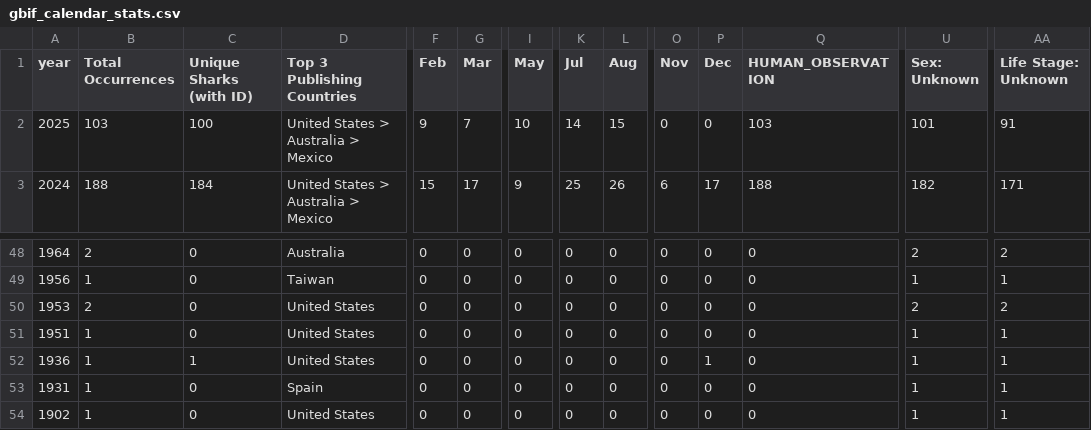
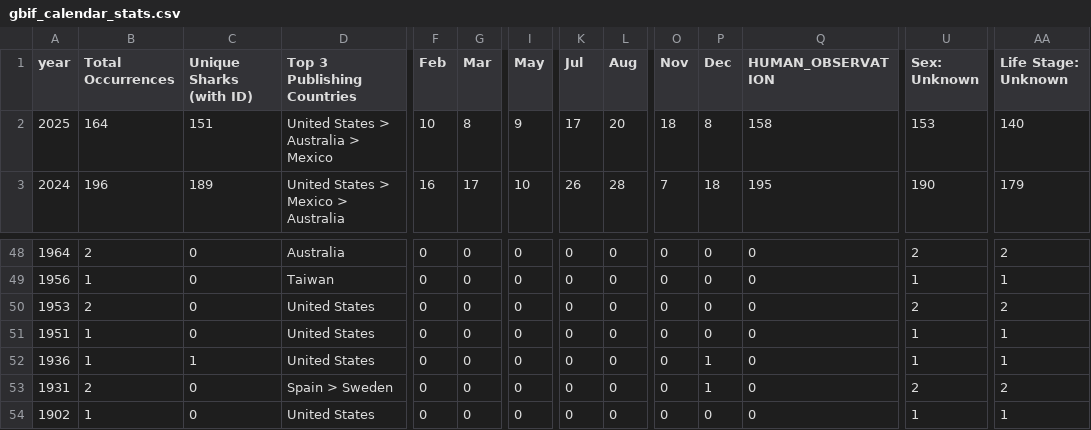
Before and after one commit to aadriien/whale-shark-site, a CSV file: outputs/gbif_calendar_stats.csv, drawn as a sheet; only a part is shown, gaps mark what is left out; the diff covers the shown part only; the diff names each change by its address in the sheet, - before the commit and + after, or states it on an @@ line.

```diff
--- a/outputs/gbif_calendar_stats.csv
+++ b/outputs/gbif_calendar_stats.csv
-B2 (Total Occurrences): 103
+B2 (Total Occurrences): 164
-C2 (Unique Sharks (with ID)): 100
+C2 (Unique Sharks (with ID)): 151
-F2 (Feb): 9
+F2 (Feb): 10
-G2 (Mar): 7
+G2 (Mar): 8
-I2 (May): 10
+I2 (May): 9
-K2 (Jul): 14
+K2 (Jul): 17
-L2 (Aug): 15
+L2 (Aug): 20
-O2 (Nov): 0
+O2 (Nov): 18
-P2 (Dec): 0
+P2 (Dec): 8
-Q2 (HUMAN_OBSERVATION): 103
+Q2 (HUMAN_OBSERVATION): 158
-U2 (Sex: Unknown): 101
+U2 (Sex: Unknown): 153
-AA2 (Life Stage: Unknown): 91
+AA2 (Life Stage: Unknown): 140
-B3 (Total Occurrences): 188
+B3 (Total Occurrences): 196
-C3 (Unique Sharks (with ID)): 184
+C3 (Unique Sharks (with ID)): 189
-D3 (Top 3 Publishing Countries): United States > Australia > Mexico
+D3 (Top 3 Publishing Countries): United States > Mexico > Australia
-F3 (Feb): 15
+F3 (Feb): 16
-I3 (May): 9
+I3 (May): 10
-K3 (Jul): 25
+K3 (Jul): 26
-L3 (Aug): 26
+L3 (Aug): 28
-O3 (Nov): 6
+O3 (Nov): 7
-P3 (Dec): 17
+P3 (Dec): 18
-Q3 (HUMAN_OBSERVATION): 188
+Q3 (HUMAN_OBSERVATION): 195
-U3 (Sex: Unknown): 182
+U3 (Sex: Unknown): 190
-AA3 (Life Stage: Unknown): 171
+AA3 (Life Stage: Unknown): 179
-B53 (Total Occurrences): 1
+B53 (Total Occurrences): 2
-D53 (Top 3 Publishing Countries): Spain
+D53 (Top 3 Publishing Countries): Spain > Sweden
-P53 (Dec): 0
+P53 (Dec): 1
-U53 (Sex: Unknown): 1
+U53 (Sex: Unknown): 2
-AA53 (Life Stage: Unknown): 1
+AA53 (Life Stage: Unknown): 2
```
Also changed, not shown: 97 edited cells elsewhere in this file, outputs/gbif_continent_stats.csv, outputs/gbif_country_stats.csv, 16 other files.
